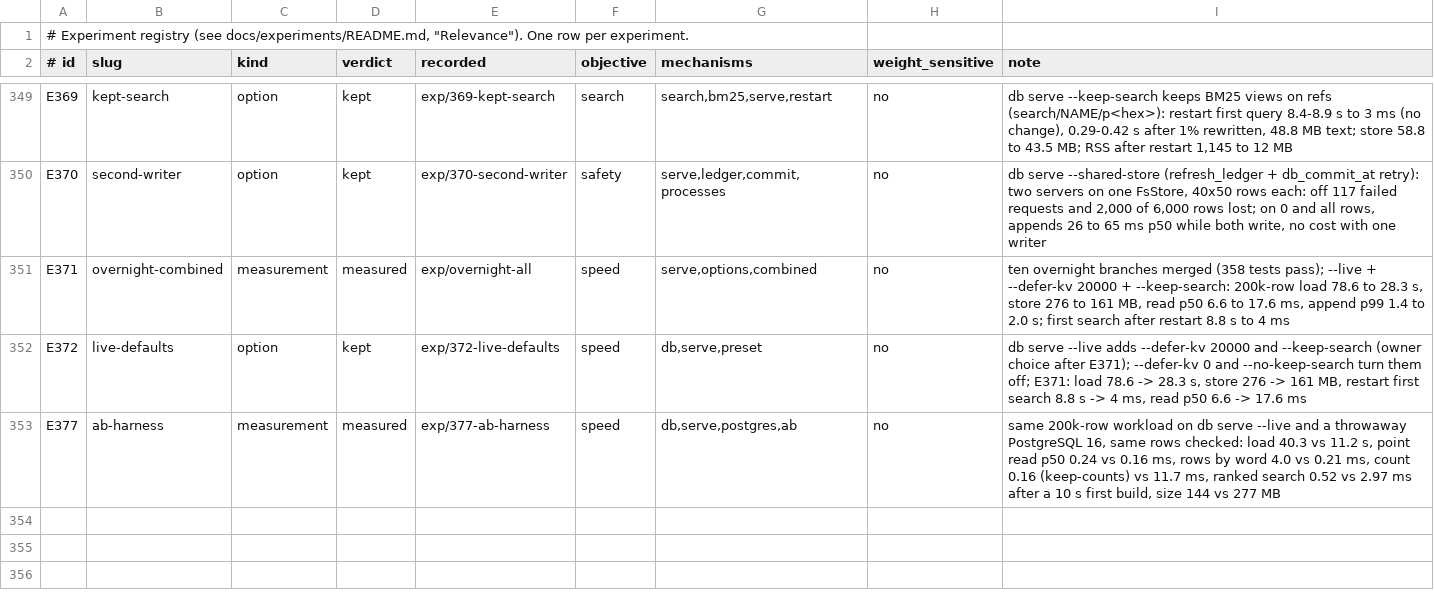
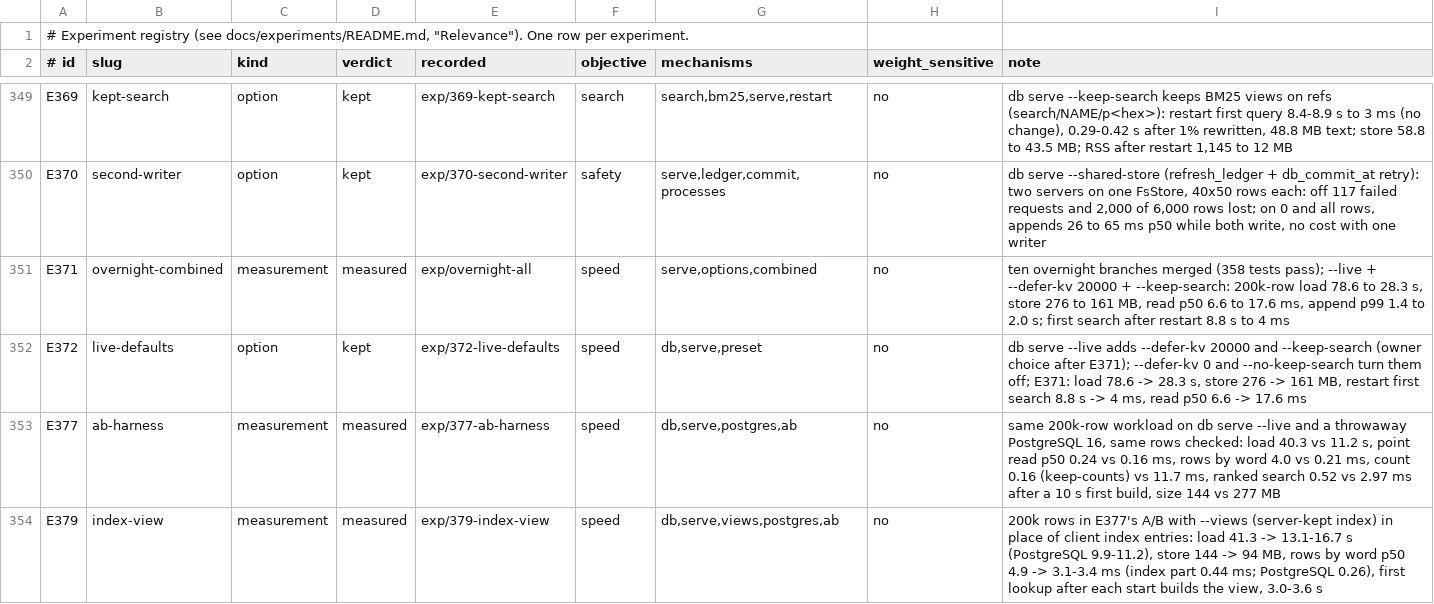
Before and after one commit to han-so1omon/ikam, a TSV file: docs/experiments/registry.tsv, drawn as a sheet; only a part is shown, gaps mark what is left out; the diff names each change by its address in the sheet, - before the commit and + after, or states it on an @@ line.

```diff
--- a/docs/experiments/registry.tsv
+++ b/docs/experiments/registry.tsv
+row 354: E379 | index-view | measurement | measured | exp/379-index-view | speed | db,serve,views,postgres,ab | no | 200k rows in E377's A/B with --views (server-kept index) in place of client index entries: load 41.3 -> 13.1-16.7 s (PostgreSQL 9.9-11.2), store 144 -> 94 MB, rows by word p50 4.9 -> 3.1-3.4 ms (index part 0.44 ms; PostgreSQL 0.26), first lookup after each start builds the view, 3.0-3.6 s
```
Also changed, not shown: 2 other files.
